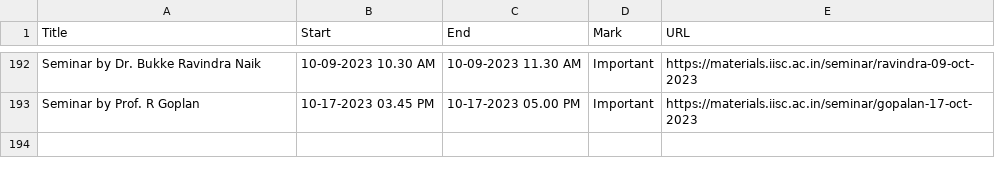
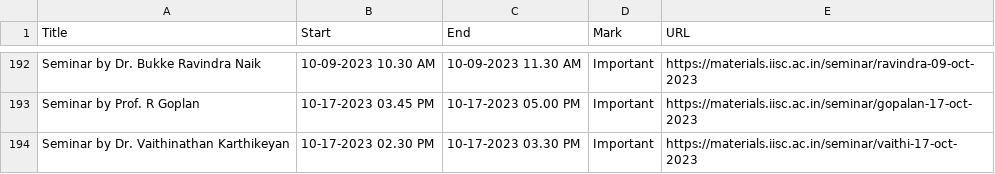
Before and after one commit to mte-iisc/materials-iisc, a CSV file: events/events.csv, drawn as a sheet; only a part is shown, gaps mark what is left out; the diff names each change by its address in the sheet, - before the commit and + after, or states it on an @@ line.

```diff
--- a/events/events.csv
+++ b/events/events.csv
+row 194: Seminar by Dr. Vaithinathan Karthikeyan | 10-17-2023 02.30 PM | 10-17-2023 03.30 PM | Important | https://materials.iisc.ac.in/seminar/vaithi-17-oct-2023
```
Also changed, not shown: _site/events/events.csv, 11 other files.
